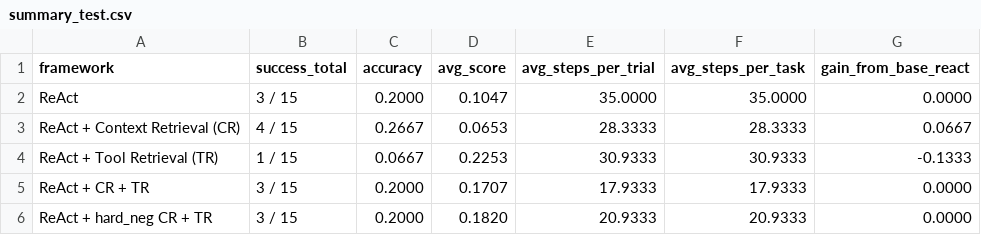
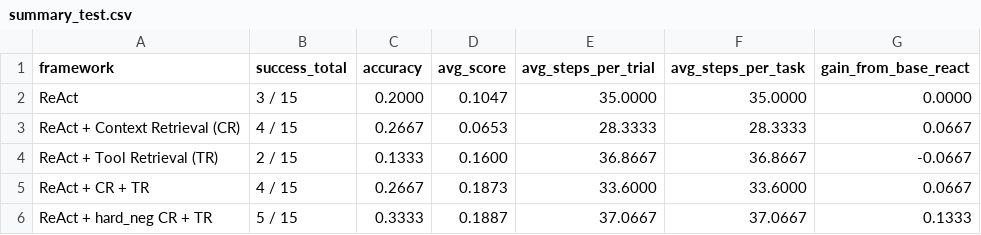
Before and after one commit to rishisim/ltm-research, a CSV file: final_runs/eval/scienceworld_trials7_gemini/summaries/summary_test.csv, drawn as a sheet.

Commit message:
Repair ScienceWorld Stage B provider failures

```diff
--- a/final_runs/eval/scienceworld_trials7_gemini/summaries/summary_test.csv
+++ b/final_runs/eval/scienceworld_trials7_gemini/summaries/summary_test.csv
@@ -3,4 +3,4 @@ ReAct,3 / 15,0.2000,0.1047,35.0000,35.0000,0.0000
 ReAct + Context Retrieval (CR),4 / 15,0.2667,0.0653,28.3333,28.3333,0.0667
-ReAct + Tool Retrieval (TR),1 / 15,0.0667,0.2253,30.9333,30.9333,-0.1333
-ReAct + CR + TR,3 / 15,0.2000,0.1707,17.9333,17.9333,0.0000
-ReAct + hard_neg CR + TR,3 / 15,0.2000,0.1820,20.9333,20.9333,0.0000
+ReAct + Tool Retrieval (TR),2 / 15,0.1333,0.1600,36.8667,36.8667,-0.0667
+ReAct + CR + TR,4 / 15,0.2667,0.1873,33.6000,33.6000,0.0667
+ReAct + hard_neg CR + TR,5 / 15,0.3333,0.1887,37.0667,37.0667,0.1333
```
Also changed, not shown: 28 other files.
